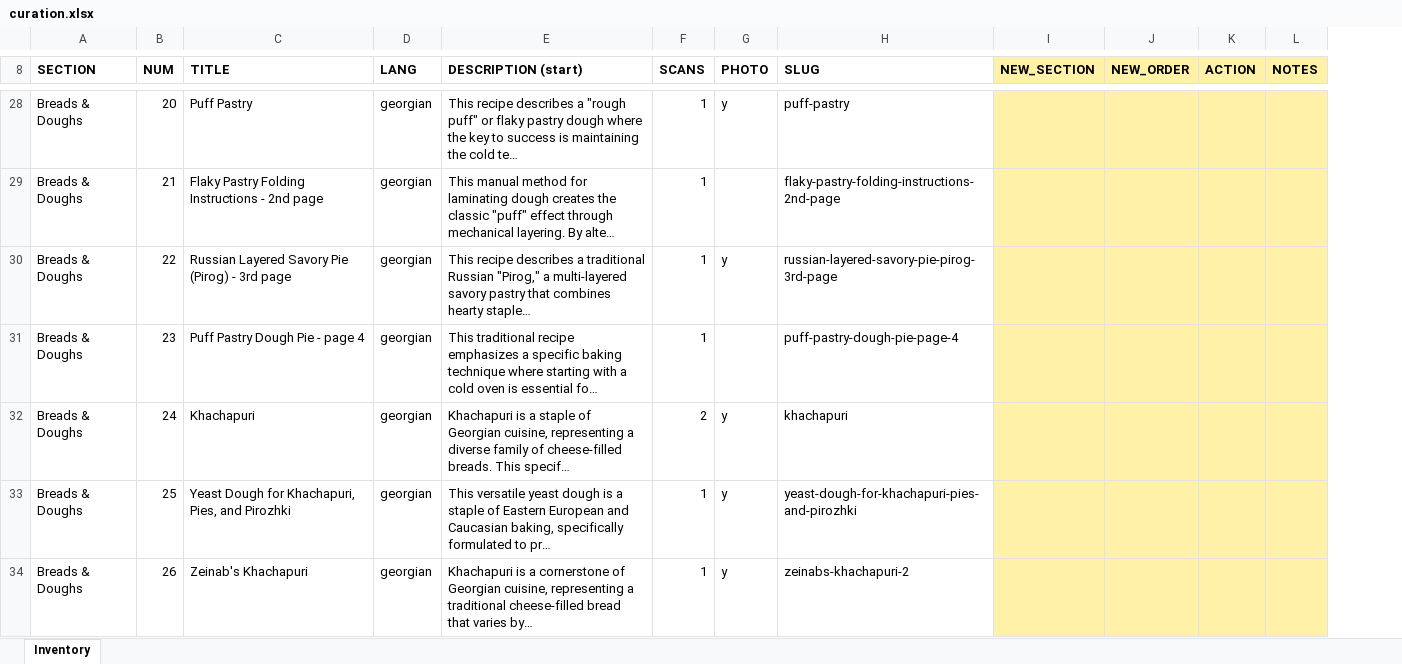
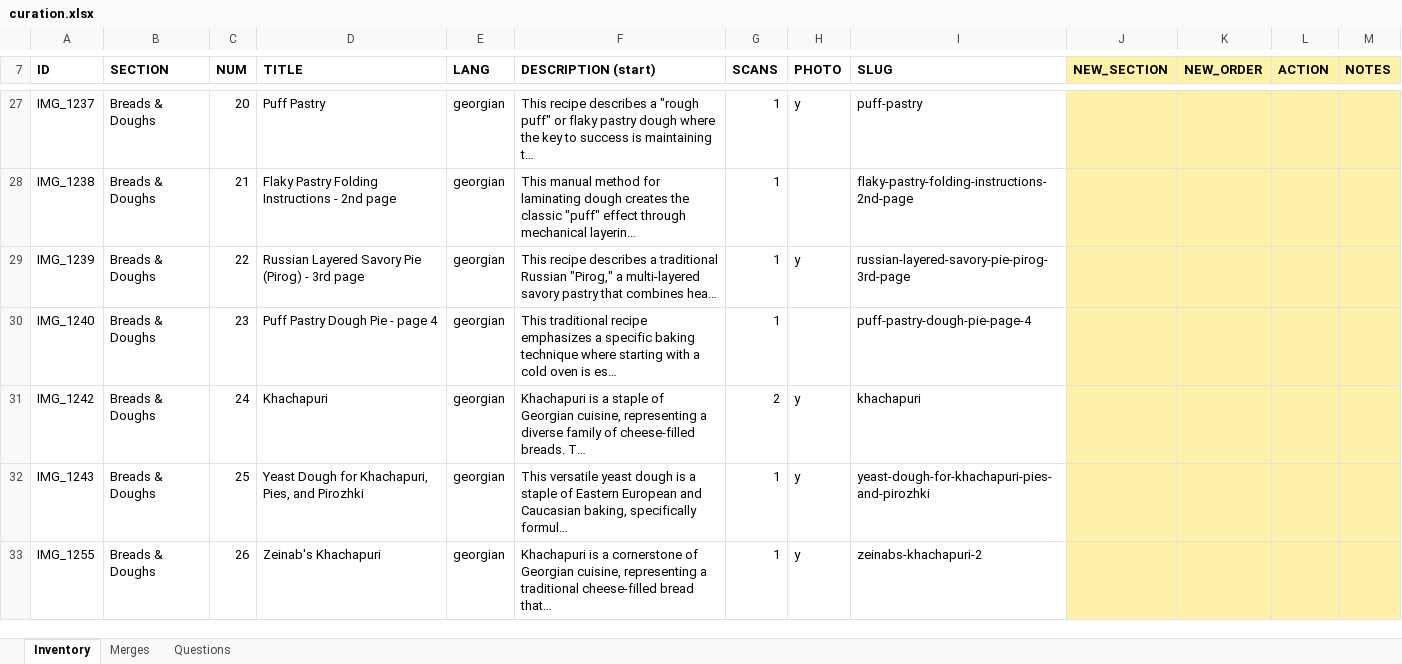
Before and after one commit to w4gnerd5/family-cookbook, an Excel workbook: curation.xlsx, sheet Inventory, drawn as a sheet; only a part is shown, gaps mark what is left out; values as stored, in another font and other column widths than the file's, no borders; addresses are those after the commit; the diff covers the shown part only; the diff names each change by its address in the sheet, - before the commit and + after, or states it on an @@ line.

```diff
--- a/curation.xlsx (sheet Inventory)
+++ b/curation.xlsx (sheet Inventory)
+sheet tab: Merges
+sheet tab: Questions
+column A (ID), rows 27-33: IMG_1237 | IMG_1238 | IMG_1239 | IMG_1240 | IMG_1242 | IMG_1243 | IMG_1255
-F27 (DESCRIPTION (start)): …is maintaining the cold te…
+F27 (DESCRIPTION (start)): …is maintaining t…
-F28 (DESCRIPTION (start)): …through mechanical layering. By alte…
+F28 (DESCRIPTION (start)): …through mechanical layerin…
-F29 (DESCRIPTION (start)): …that combines hearty staple…
+F29 (DESCRIPTION (start)): …that combines hea…
-F30 (DESCRIPTION (start)): …oven is essential fo…
+F30 (DESCRIPTION (start)): …oven is es…
-F31 (DESCRIPTION (start)): …cheese-filled breads. This specif…
+F31 (DESCRIPTION (start)): …cheese-filled breads. T…
-F32 (DESCRIPTION (start)): …baking, specifically formulated to pr…
+F32 (DESCRIPTION (start)): …baking, specifically formul…
-F33 (DESCRIPTION (start)): …cheese-filled bread that varies by…
+F33 (DESCRIPTION (start)): …cheese-filled bread that…
```
Also changed, not shown: 1 removed row and 87 edited cells elsewhere in this sheet, 1 other file.
